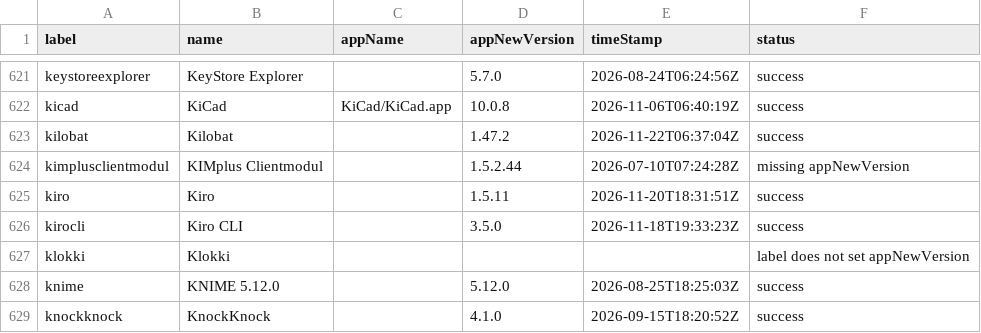
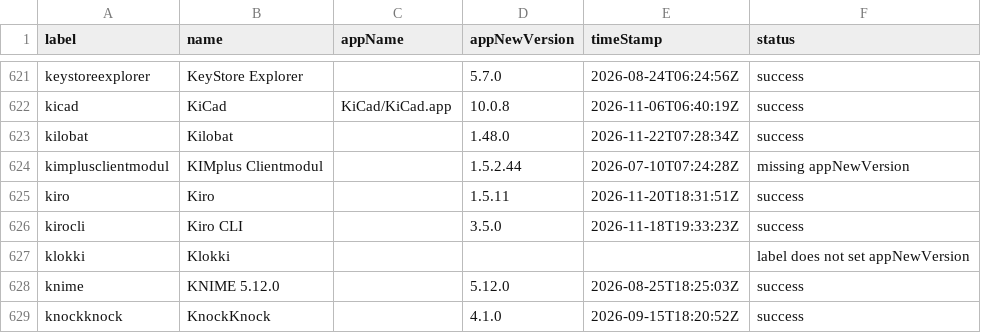
Before and after one commit to gilburns/Installomator-Tracker, a CSV file: label_status.csv, drawn as a sheet; only a part is shown, gaps mark what is left out.

```diff
--- a/label_status.csv
+++ b/label_status.csv
@@ -622,3 +622,3 @@
 "kicad","KiCad","KiCad/KiCad.app","10.0.8","2026-11-06T06:40:19Z","success"
-"kilobat","Kilobat","","1.47.2","2026-11-22T06:37:04Z","success"
+"kilobat","Kilobat","","1.48.0","2026-11-22T07:28:34Z","success"
 "kimplusclientmodul","KIMplus Clientmodul","","1.5.2.44","2026-07-10T07:24:28Z","missing appNewVersion"
```
Also changed, not shown: 1 other file.
